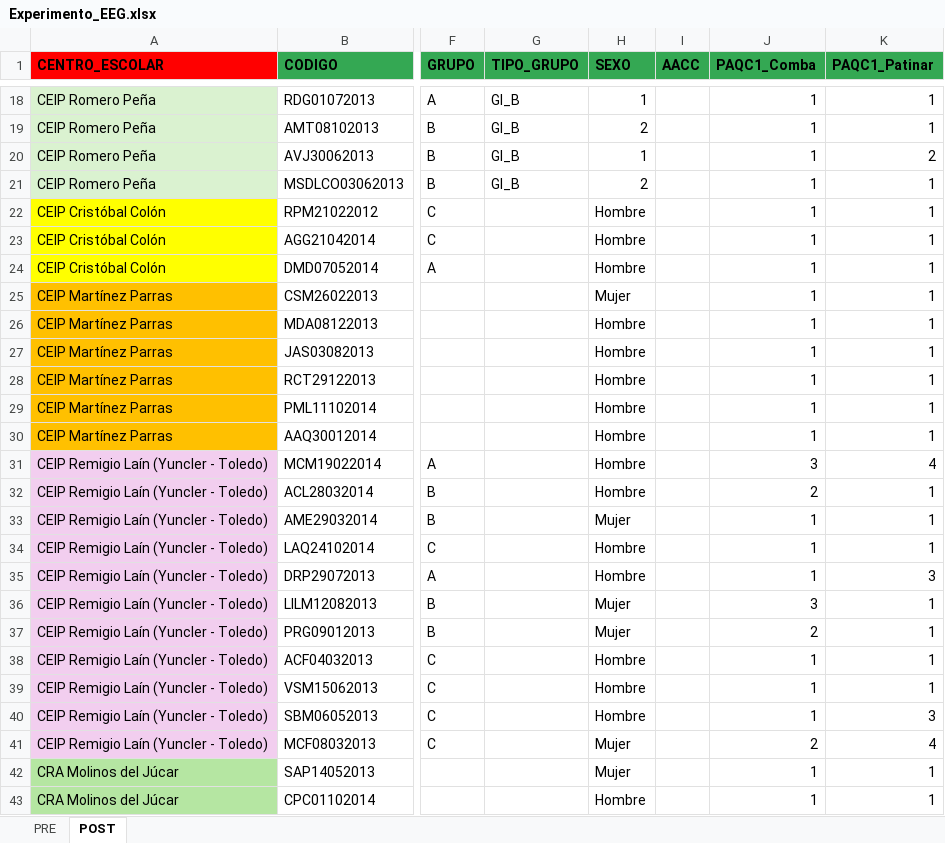
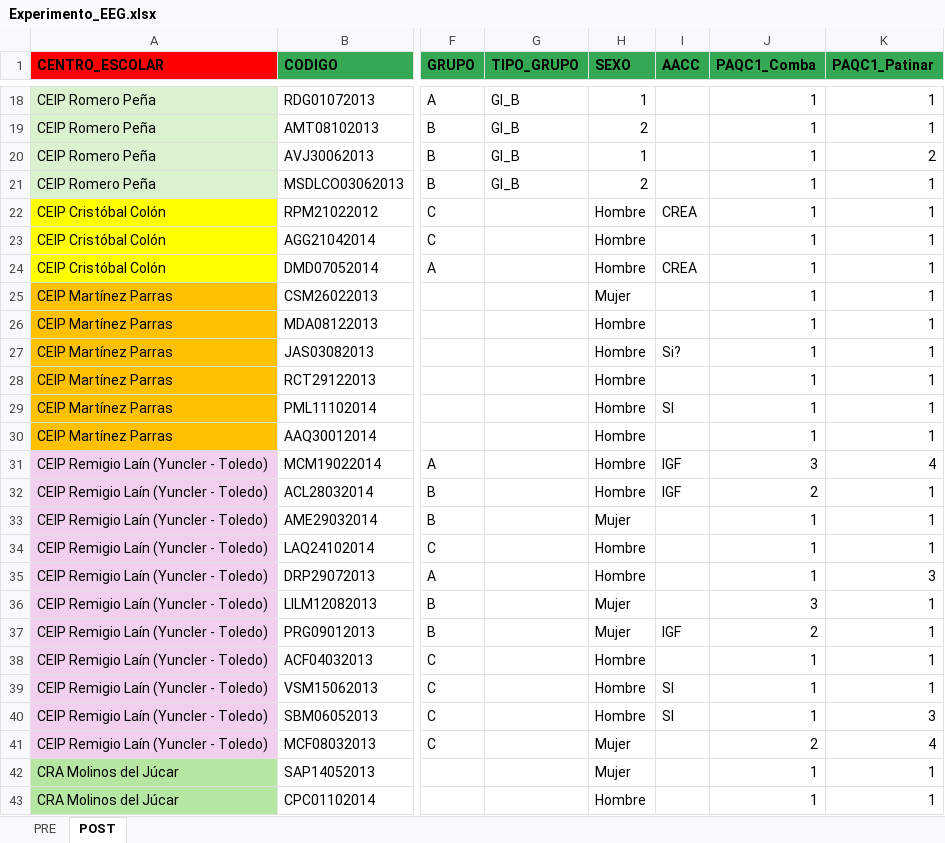
Before and after one commit to eloy345/process-EEG, an Excel workbook: Experimento_EEG.xlsx, sheet POST, drawn as a sheet; only a part is shown, gaps mark what is left out; values as stored, in another font and other column widths than the file's, no borders; the diff covers the shown part only; the diff names each change by its address in the sheet, - before the commit and + after, or states it on an @@ line.

```diff
--- a/Experimento_EEG.xlsx (sheet POST)
+++ b/Experimento_EEG.xlsx (sheet POST)
-I22 (AACC): (empty)
+I22 (AACC): CREA
-I24 (AACC): (empty)
+I24 (AACC): CREA
-I27 (AACC): (empty)
+I27 (AACC): Si?
-I29 (AACC): (empty)
+I29 (AACC): SI
-I31:I32 (AACC): (empty)
+I31:I32 (AACC): IGF
-I37 (AACC): (empty)
+I37 (AACC): IGF
-I39:I40 (AACC): (empty)
+I39:I40 (AACC): SI
```
Also changed, not shown: 24 removed rows and 7 edited cells elsewhere in this sheet, sheet PRE, 1 other file.
